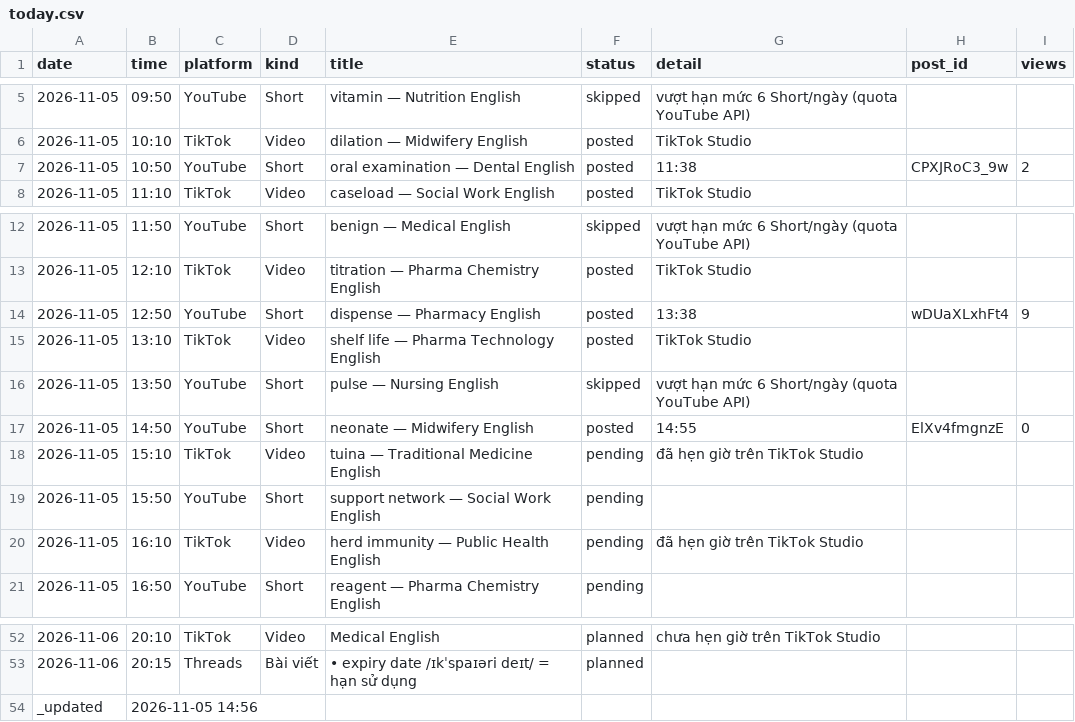
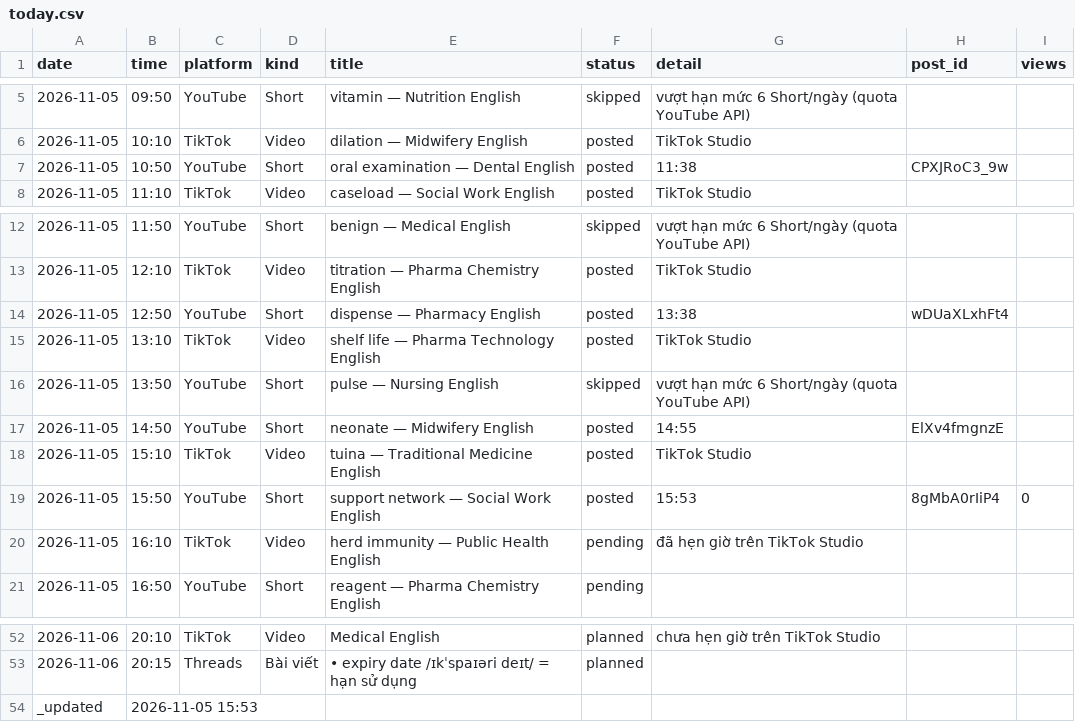
Before and after one commit to ge4uhealthsciences-creator/medvocab-lab, a CSV file: status/today.csv, drawn as a sheet; only a part is shown, gaps mark what is left out.

```diff
--- a/status/today.csv
+++ b/status/today.csv
@@ -6,3 +6,3 @@ date,time,platform,kind,title,status,detail,post_id,views
 2026-11-05,10:10,TikTok,Video,dilation — Midwifery English,posted,TikTok Studio,,
-2026-11-05,10:50,YouTube,Short,oral examination — Dental English,posted,11:38,CPXJRoC3_9w,2
+2026-11-05,10:50,YouTube,Short,oral examination — Dental English,posted,11:38,CPXJRoC3_9w,
 2026-11-05,11:10,TikTok,Video,caseload — Social Work English,posted,TikTok Studio,,
@@ -13,8 +13,8 @@ date,time,platform,kind,title,status,detail,post_id,views
 2026-11-05,12:10,TikTok,Video,titration — Pharma Chemistry English,posted,TikTok Studio,,
-2026-11-05,12:50,YouTube,Short,dispense — Pharmacy English,posted,13:38,wDUaXLxhFt4,9
+2026-11-05,12:50,YouTube,Short,dispense — Pharmacy English,posted,13:38,wDUaXLxhFt4,
 2026-11-05,13:10,TikTok,Video,shelf life — Pharma Technology English,posted,TikTok Studio,,
 2026-11-05,13:50,YouTube,Short,pulse — Nursing English,skipped,vượt hạn mức 6 Short/ngày (quota YouTube API),
-2026-11-05,14:50,YouTube,Short,neonate — Midwifery English,posted,14:55,ElXv4fmgnzE,0
-2026-11-05,15:10,TikTok,Video,tuina — Traditional Medicine English,pending,đã hẹn giờ trên TikTok Studio,,
-2026-11-05,15:50,YouTube,Short,support network — Social Work English,pending,,,
+2026-11-05,14:50,YouTube,Short,neonate — Midwifery English,posted,14:55,ElXv4fmgnzE,
+2026-11-05,15:10,TikTok,Video,tuina — Traditional Medicine English,posted,TikTok Studio,,
+2026-11-05,15:50,YouTube,Short,support network — Social Work English,posted,15:53,8gMbA0rIiP4,0
 2026-11-05,16:10,TikTok,Video,herd immunity — Public Health English,pending,đã hẹn giờ trên TikTok Studio,,
@@ -53,2 +53,2 @@ date,time,platform,kind,title,status,detail,post_id,views
 2026-11-06,20:15,Threads,Bài viết,• expiry date /ɪkˈspaɪəri deɪt/ = hạn sử dụng,planned,,
-_updated,2026-11-05 14:56,,,,,,,
+_updated,2026-11-05 15:53,,,,,,,
```
